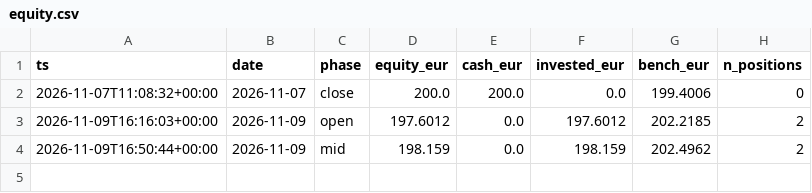
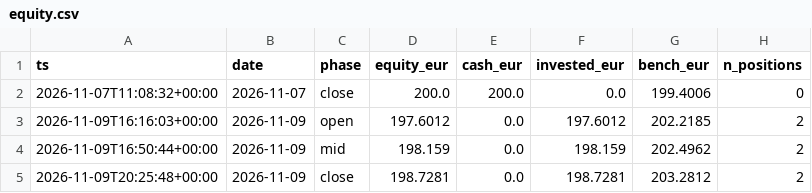
Before and after one commit to denimax7/claude-trader, a CSV file: state/equity.csv, drawn as a sheet; the diff names each change by its address in the sheet, - before the commit and + after, or states it on an @@ line.

```diff
--- a/state/equity.csv
+++ b/state/equity.csv
+row 5: 2026-11-09T20:25:48+00:00 | 2026-11-09 | close | 198.7281 | 0.0 | 198.7281 | 203.2812 | 2
```
Also changed, not shown: state/predictions.csv, 11 other files.
